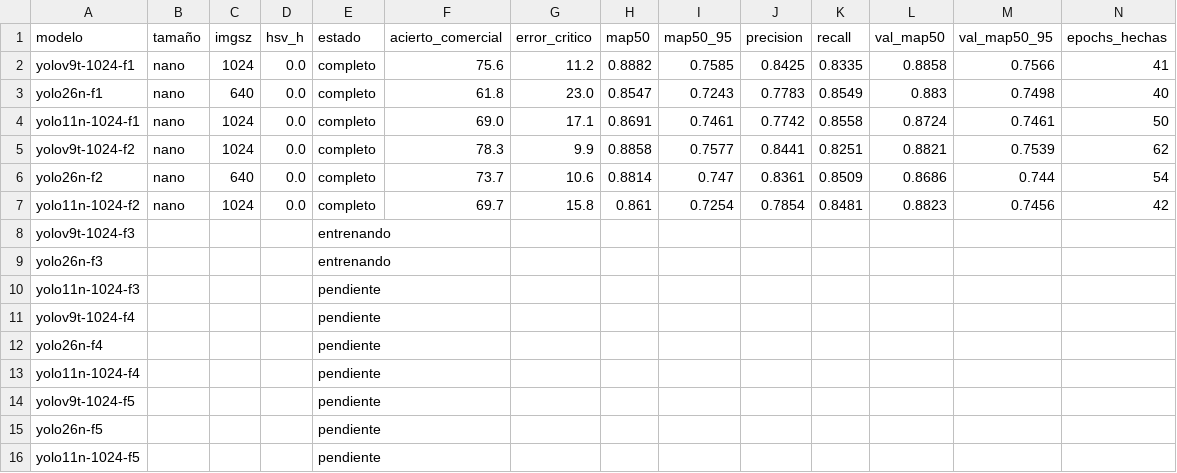
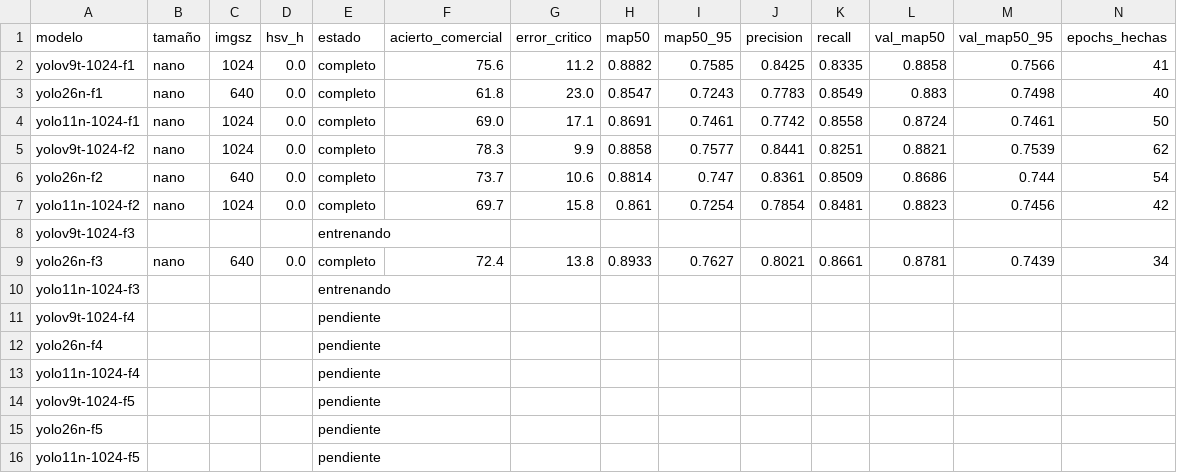
Before and after one commit to Jairocustodio-jc/DatasetFresas, a CSV file: benchmark/cv5_6lotes/resumen.csv, drawn as a sheet; only a part is shown; removed rows and columns are numbered as before the commit, all else as after; rows hold the shown columns only; the diff names each change by its address in the sheet, - before the commit and + after, or states it on an @@ line.

```diff
--- a/benchmark/cv5_6lotes/resumen.csv
+++ b/benchmark/cv5_6lotes/resumen.csv
-row 9: yolo26n-f3 |  |  |  | entrenando
+row 9: yolo26n-f3 | nano | 640 | 0.0 | completo | 72.4 | 13.8 | 0.8933 | 0.7627 | 0.8021 | 0.8661 | 0.8781 | 0.7439 | 34
-E10 (estado): pendiente
+E10 (estado): entrenando
```
Also changed, not shown: benchmark/cv5_6lotes/runs/yolo26n-f3/results.csv, benchmark/cv5_6lotes/runs/yolov9t-1024-f3/results.csv, 41 other files.
